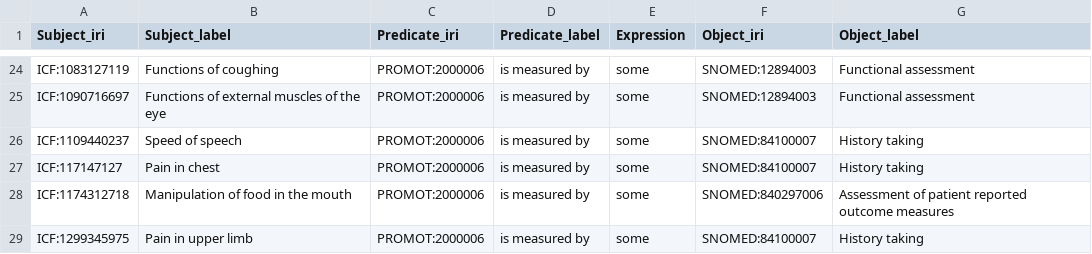
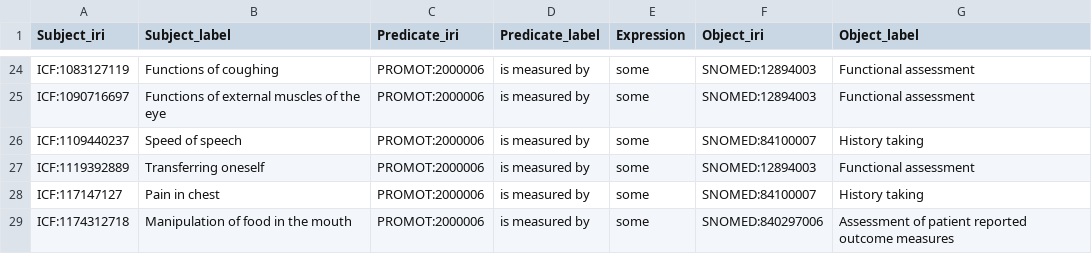
Before and after one commit to JuPoIm/promot, a TSV file: src/data/promot/V1_axioms_icf-procedure.tsv, drawn as a sheet; only a part is shown, gaps mark what is left out; the shorter side is filled out with more unchanged rows; the diff names each change by its address in the sheet, - before the commit and + after, or states it on an @@ line.

```diff
--- a/src/data/promot/V1_axioms_icf-procedure.tsv
+++ b/src/data/promot/V1_axioms_icf-procedure.tsv
+row 27: ICF:1119392889 | Transferring oneself | PROMOT:2000006 | is measured by | some | SNOMED:12894003 | Functional assessment
```
Also changed, not shown: src/data/promot/V1_annotations_source.tsv, src/data/promot/V1_axioms_disease-pheno.tsv, 35 other files.
